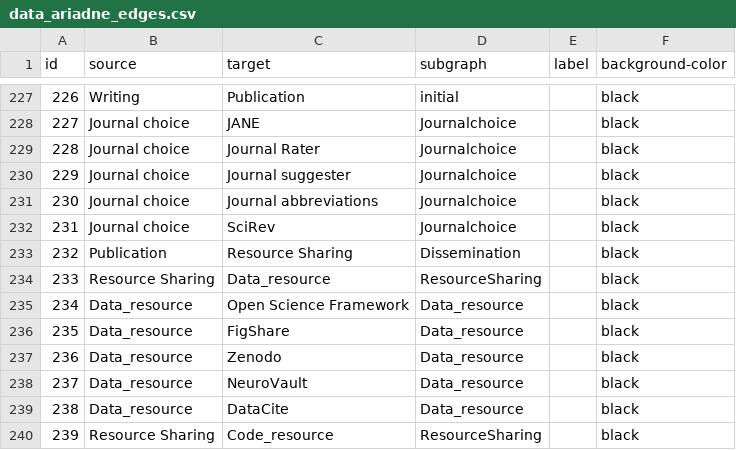
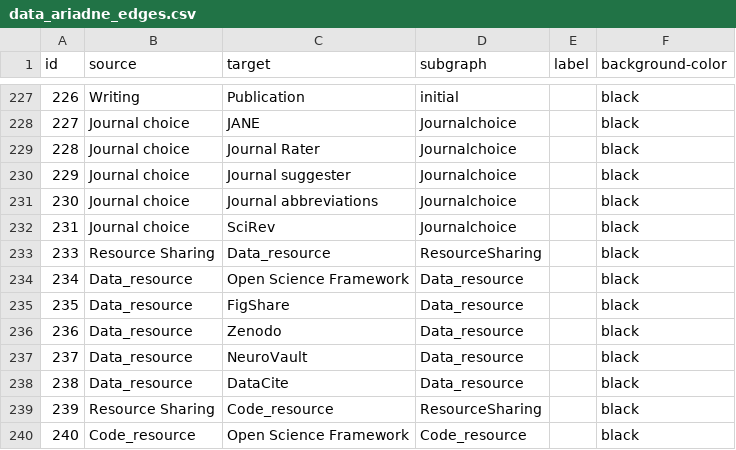
Before and after one commit to IGOR-bioDGPs/ARIADNE, a CSV file: ariadne/data/data_ariadne_edges.csv, drawn as a sheet; only a part is shown, gaps mark what is left out; the shorter side is filled out with more unchanged rows.

Commit message:
Update data_ariadne_edges.csv
Fixed some edges

```diff
--- a/ariadne/data/data_ariadne_edges.csv
+++ b/ariadne/data/data_ariadne_edges.csv
@@ -232,3 +232,2 @@ id;source;target;subgraph;label;background-color
 231;Journal choice;SciRev;Journalchoice;;black
-232;Publication;Resource Sharing;Dissemination;;black
 233;Resource Sharing;Data_resource;ResourceSharing;;black
```
